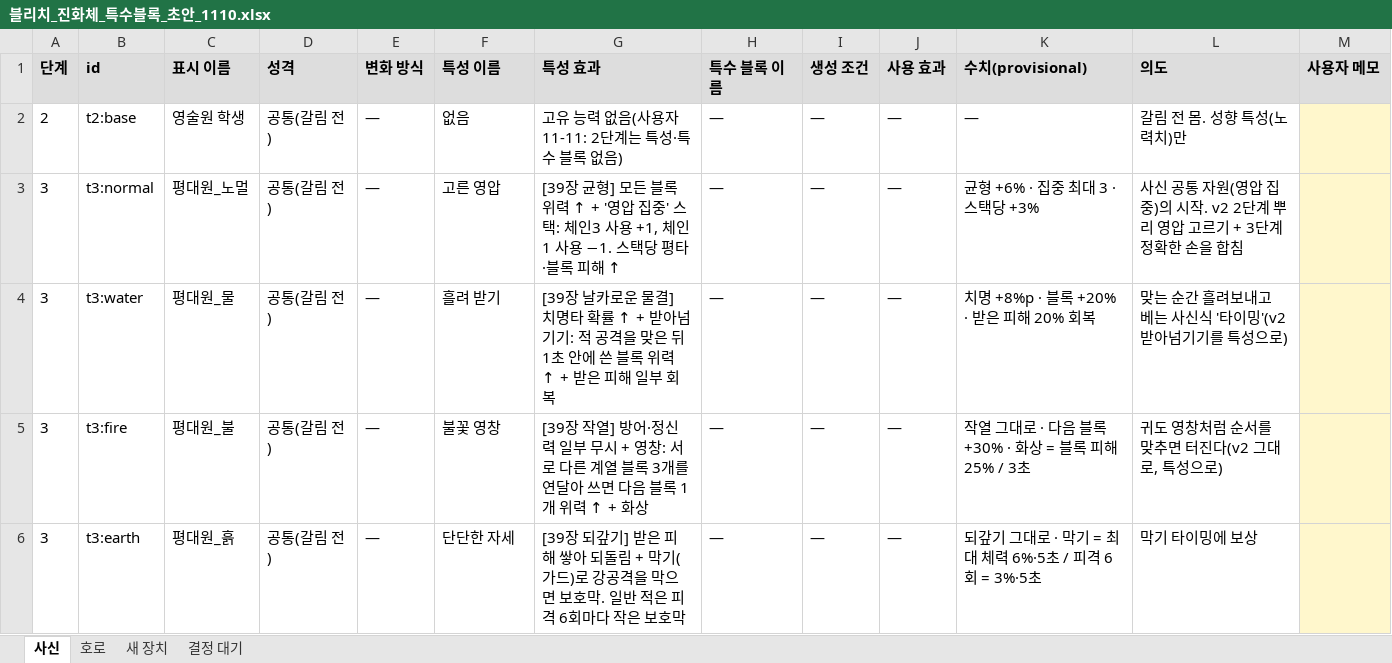
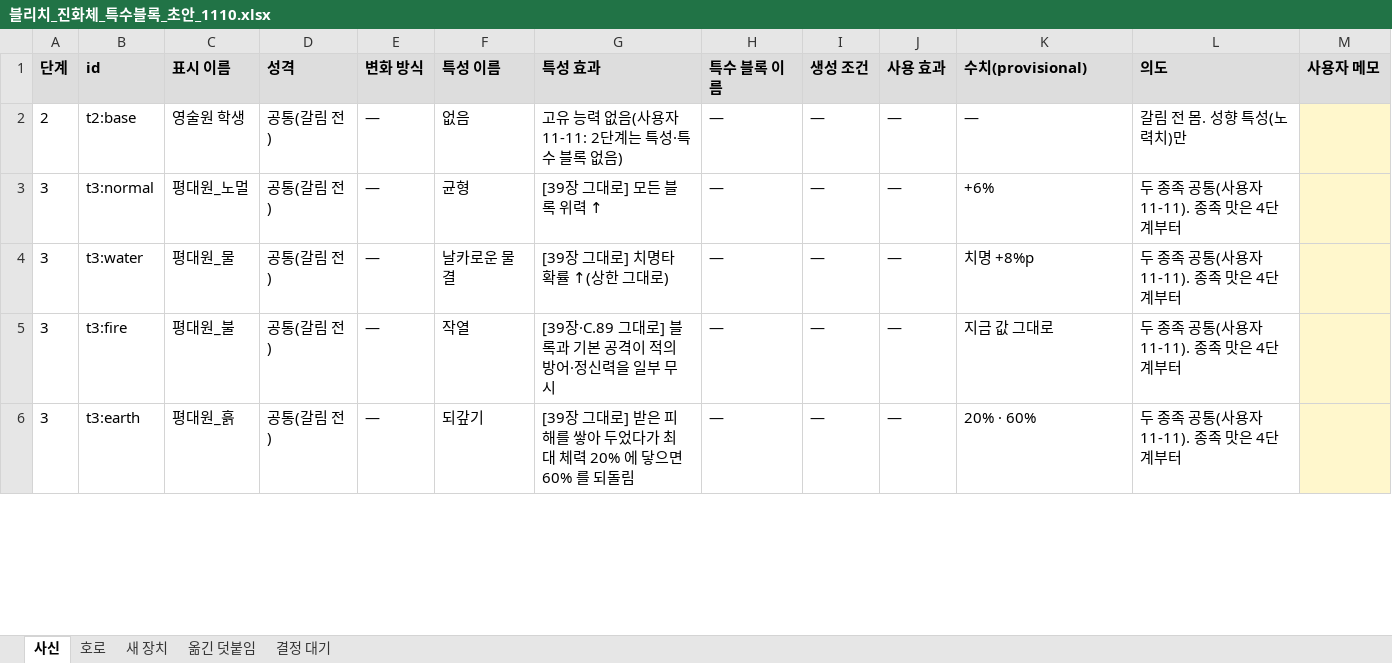
Before and after one commit to ATho3398/bleach-hollow-Ascension, an Excel workbook: docs/drafts/블리치_진화체_특수블록_초안_1110.xlsx, sheet 사신, drawn as a sheet; only a part is shown; values as stored, in another font and other column widths than the file's, no borders; the diff covers the shown part only; the diff names each change by its address in the sheet, - before the commit and + after, or states it on an @@ line.

```diff
--- a/docs/drafts/블리치_진화체_특수블록_초안_1110.xlsx (sheet 사신)
+++ b/docs/drafts/블리치_진화체_특수블록_초안_1110.xlsx (sheet 사신)
+sheet tab: 옮긴 덧붙임
-F3 (특성 이름): 고른 영압
+F3 (특성 이름): 균형
-G3 (특성 효과): [39장 균형] 모든 블록 위력 ↑ + '영압 집중' 스택: 체인3 사용 +1, 체인1 사용 −1. 스택당 평타·블록 피해 ↑
+G3 (특성 효과): [39장 그대로] 모든 블록 위력 ↑
-K3 (수치(provisional)): 균형 +6% · 집중 최대 3 · 스택당 +3%
+K3 (수치(provisional)): +6%
-L3 (의도): 사신 공통 자원(영압 집중)의 시작. v2 2단계 뿌리 영압 고르기 + 3단계 정확한 손을 합침
+L3 (의도): 두 종족 공통(사용자 11-11). 종족 맛은 4단계부터
-F4 (특성 이름): 흘려 받기
+F4 (특성 이름): 날카로운 물결
-G4 (특성 효과): [39장 날카로운 물결] 치명타 확률 ↑ + 받아넘기기: 적 공격을 맞은 뒤 1초 안에 쓴 블록 위력 ↑ + 받은 피해 일부 회복
+G4 (특성 효과): [39장 그대로] 치명타 확률 ↑(상한 그대로)
-K4 (수치(provisional)): 치명 +8%p · 블록 +20% · 받은 피해 20% 회복
+K4 (수치(provisional)): 치명 +8%p
-L4 (의도): 맞는 순간 흘려보내고 베는 사신식 '타이밍'(v2 받아넘기기를 특성으로)
+L4 (의도): 두 종족 공통(사용자 11-11). 종족 맛은 4단계부터
-F5 (특성 이름): 불꽃 영창
+F5 (특성 이름): 작열
-G5 (특성 효과): [39장 작열] 방어·정신력 일부 무시 + 영창: 서로 다른 계열 블록 3개를 연달아 쓰면 다음 블록 1개 위력 ↑ + 화상
+G5 (특성 효과): [39장·C.89 그대로] 블록과 기본 공격이 적의 방어·정신력을 일부 무시
-K5 (수치(provisional)): 작열 그대로 · 다음 블록 +30% · 화상 = 블록 피해 25% / 3초
+K5 (수치(provisional)): 지금 값 그대로
-L5 (의도): 귀도 영창처럼 순서를 맞추면 터진다(v2 그대로, 특성으로)
+L5 (의도): 두 종족 공통(사용자 11-11). 종족 맛은 4단계부터
-F6 (특성 이름): 단단한 자세
+F6 (특성 이름): 되갚기
-G6 (특성 효과): [39장 되갚기] 받은 피해 쌓아 되돌림 + 막기(가드)로 강공격을 막으면 보호막. 일반 적은 피격 6회마다 작은 보호막
+G6 (특성 효과): [39장 그대로] 받은 피해를 쌓아 두었다가 최대 체력 20% 에 닿으면 60% 를 되돌림
-K6 (수치(provisional)): 되갚기 그대로 · 막기 = 최대 체력 6%·5초 / 피격 6회 = 3%·5초
+K6 (수치(provisional)): 20% · 60%
-L6 (의도): 막기 타이밍에 보상
+L6 (의도): 두 종족 공통(사용자 11-11). 종족 맛은 4단계부터
```
Also changed, not shown: 20 edited cells elsewhere in this sheet, sheet 결정 대기, sheet 호로, sheet 새 장치, 2 other files.
